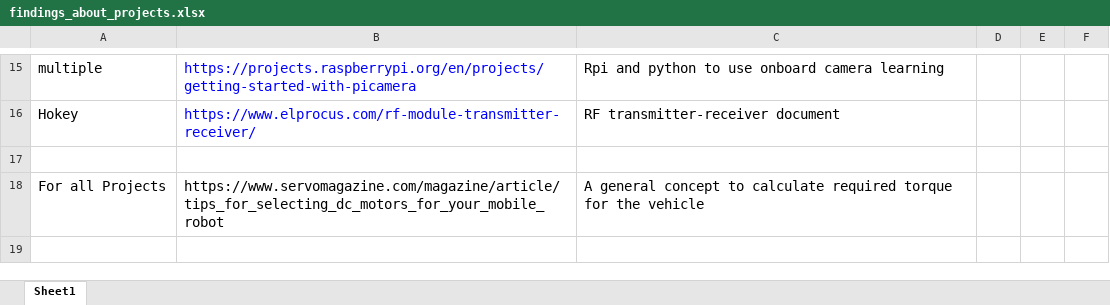
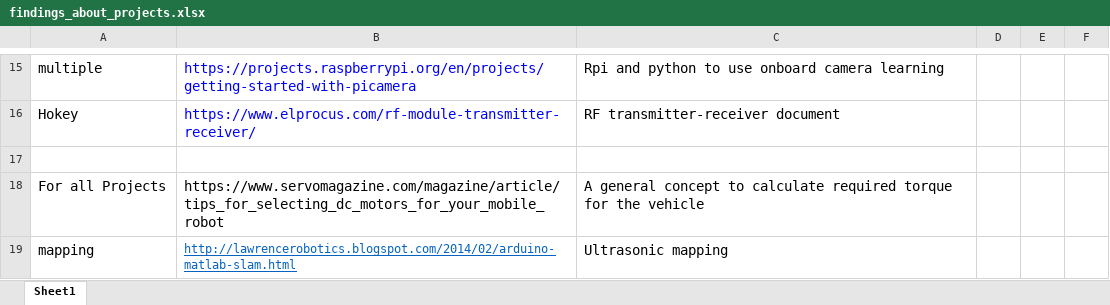
Before and after one commit to temurtas/Capstone_Duayenler, an Excel workbook: resources/findings_about_projects.xlsx, sheet Sheet1, drawn as a sheet; only a part is shown, gaps mark what is left out; values as stored, in another font and other column widths than the file's, no borders; table styles not drawn; the diff names each change by its address in the sheet, - before the commit and + after, or states it on an @@ line.

Commit message:
Update resources/findings_about_projects.xlsx

```diff
--- a/resources/findings_about_projects.xlsx (sheet Sheet1)
+++ b/resources/findings_about_projects.xlsx (sheet Sheet1)
+row 19: mapping | http://lawrencerobotics.blogspot.com/2014/02/arduino-matlab-slam.html | Ultrasonic mapping
```
